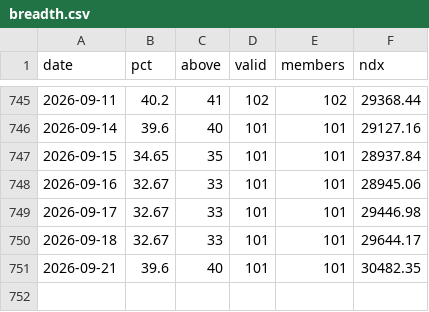
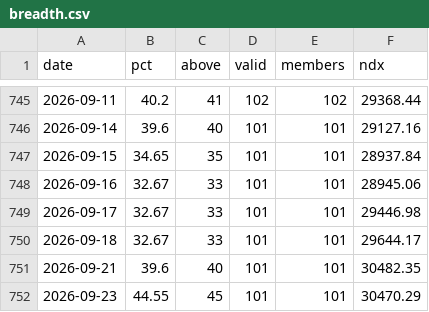
Before and after one commit to edwardchin811227/ndx100-breadth, a CSV file: site/data/breadth.csv, drawn as a sheet; only a part is shown, gaps mark what is left out.

Commit message:
data: 2026-09-24

```diff
--- a/site/data/breadth.csv
+++ b/site/data/breadth.csv
@@ -751 +751,2 @@ date,pct,above,valid,members,ndx
 2026-09-21,39.6,40,101,101,30482.35
+2026-09-23,44.55,45,101,101,30470.29
```
Also changed, not shown: 1 other file.
